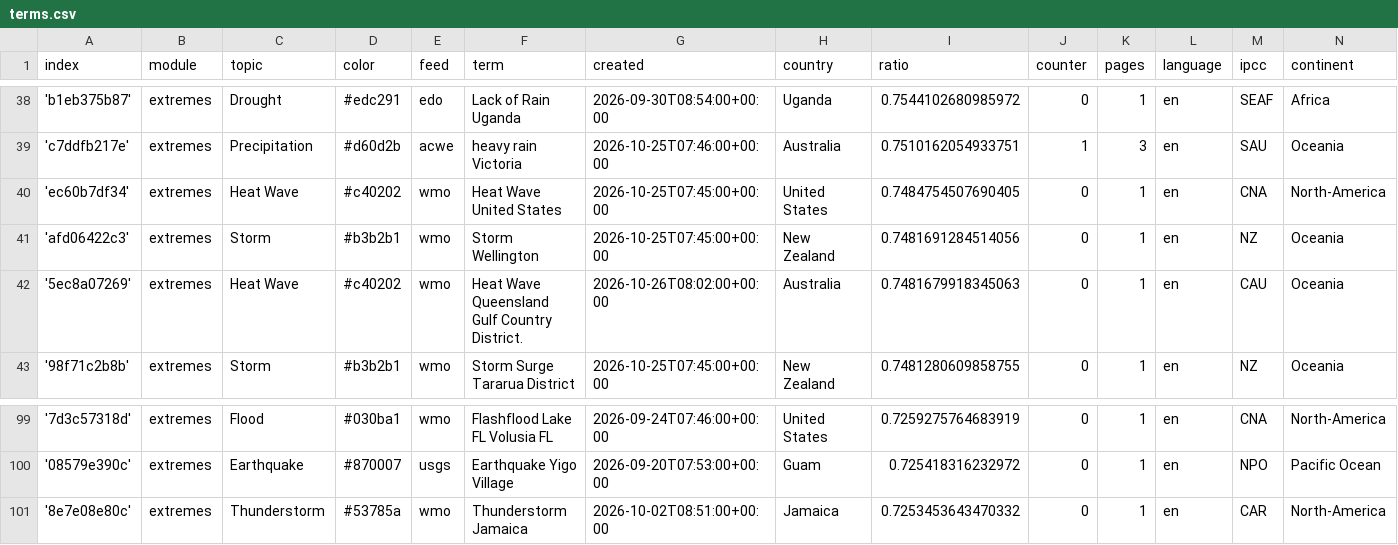
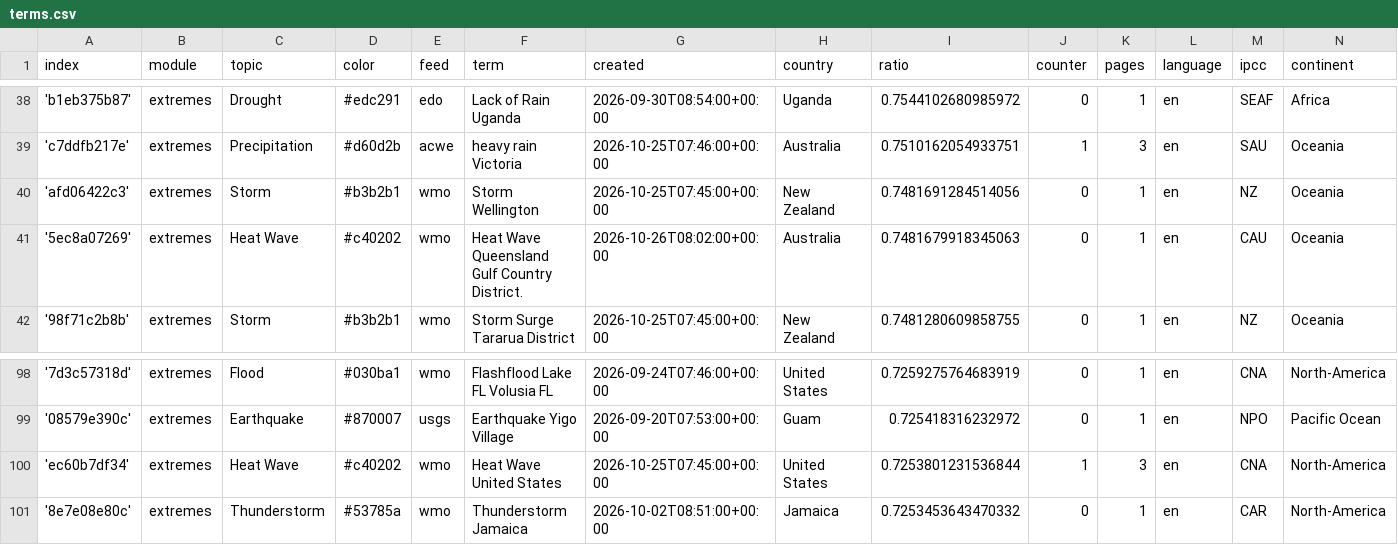
Before and after one commit to picawe-news/englishExtremes, a CSV file: terms.csv, drawn as a sheet; only a part is shown, gaps mark what is left out.

Commit message:
Commit from GitHub Actions (harvest:0.0)

```diff
--- a/terms.csv
+++ b/terms.csv
@@ -39,3 +39,2 @@ index,module,topic,color,feed,term,created,country,ratio,counter,pages,language,
 'c7ddfb217e',extremes,Precipitation,#d60d2b,acwe,heavy rain Victoria,2026-10-25T07:46:00+00:00,Australia,0.7510162054933751,1,3,en,SAU,Oceania
-'ec60b7df34',extremes,Heat Wave,#c40202,wmo,Heat Wave United States,2026-10-25T07:45:00+00:00,United States,0.7484754507690405,0,1,en,CNA,North-America
 'afd06422c3',extremes,Storm,#b3b2b1,wmo,Storm Wellington,2026-10-25T07:45:00+00:00,New Zealand,0.7481691284514056,0,1,en,NZ,Oceania
@@ -100,2 +99,3 @@ index,module,topic,color,feed,term,created,country,ratio,counter,pages,language,
 '08579e390c',extremes,Earthquake,#870007,usgs,Earthquake Yigo Village,2026-09-20T07:53:00+00:00,Guam,0.725418316232972,0,1,en,NPO,Pacific Ocean
+'ec60b7df34',extremes,Heat Wave,#c40202,wmo,Heat Wave United States,2026-10-25T07:45:00+00:00,United States,0.7253801231536844,1,3,en,CNA,North-America
 '8e7e08e80c',extremes,Thunderstorm,#53785a,wmo,Thunderstorm Jamaica,2026-10-02T08:51:00+00:00,Jamaica,0.7253453643470332,0,1,en,CAR,North-America
```
